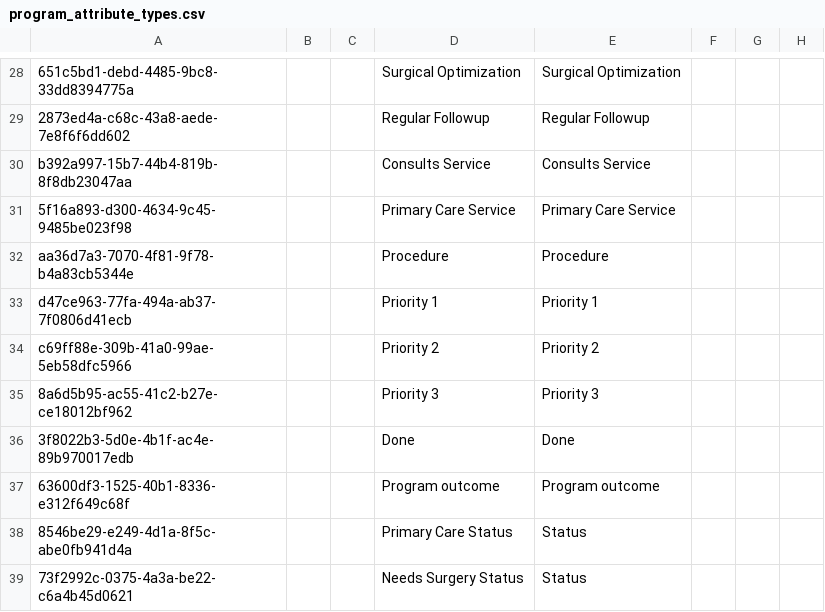
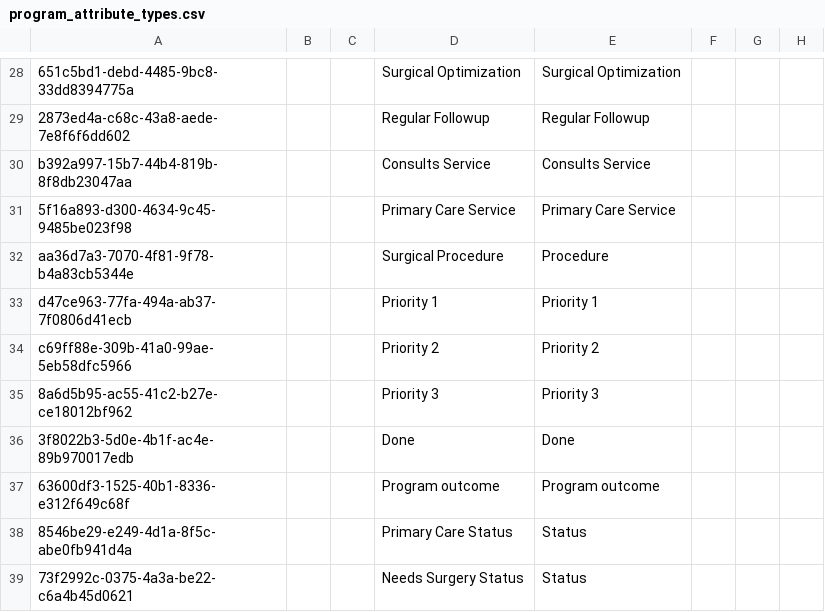
Before and after one commit to globalhealthcoalition/openmrs-config-ghc, a CSV file: configuration/concepts/program_attribute_types.csv, drawn as a sheet; only a part is shown, gaps mark what is left out; the diff names each change by its address in the sheet, - before the commit and + after, or states it on an @@ line.

```diff
--- a/configuration/concepts/program_attribute_types.csv
+++ b/configuration/concepts/program_attribute_types.csv
-D32: Procedure
+D32: Surgical Procedure
```
Also changed, not shown: configuration/attributetypes/attribute_types.csv.
